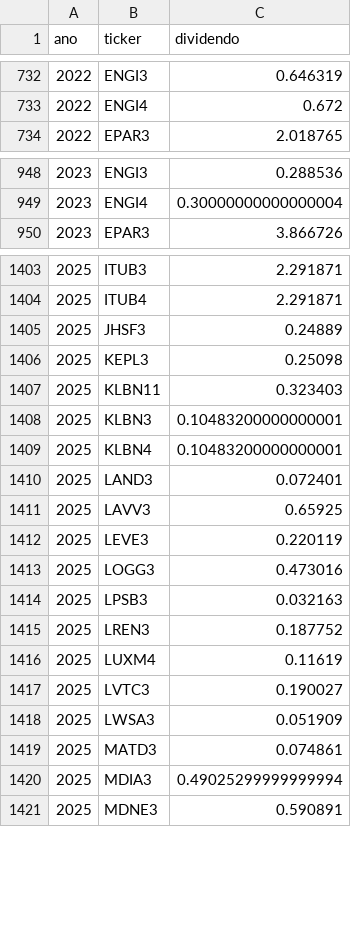
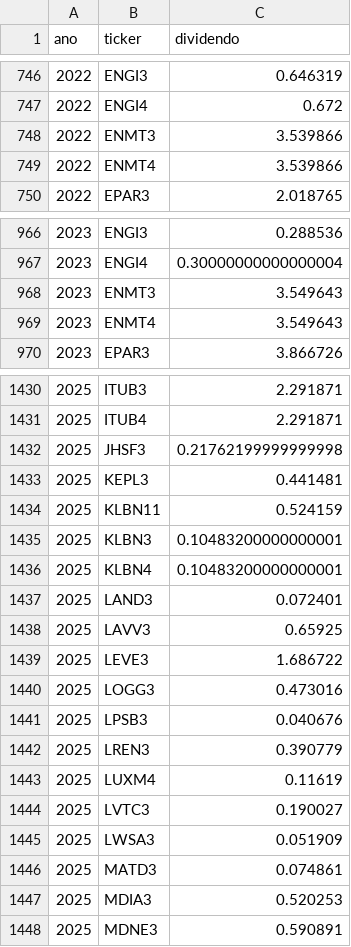
Before and after one commit to gustavolima007/Bussola-de-Valor, a CSV file: data/dividendos_ano.csv, drawn as a sheet; only a part is shown, gaps mark what is left out; the diff covers the shown part only.

```diff
--- a/data/dividendos_ano.csv
+++ b/data/dividendos_ano.csv
@@ -733,2 +747,4 @@
 2022,ENGI4,0.672
+2022,ENMT3,3.539866
+2022,ENMT4,3.539866
 2022,EPAR3,2.018765
@@ -949,2 +967,4 @@
 2023,ENGI4,0.30000000000000004
+2023,ENMT3,3.549643
+2023,ENMT4,3.549643
 2023,EPAR3,3.866726
@@ -1404,5 +1431,5 @@
 2025,ITUB4,2.291871
-2025,JHSF3,0.24889
-2025,KEPL3,0.25098
-2025,KLBN11,0.323403
+2025,JHSF3,0.21762199999999998
+2025,KEPL3,0.441481
+2025,KLBN11,0.524159
 2025,KLBN3,0.10483200000000001
@@ -1411,6 +1438,6 @@
 2025,LAVV3,0.65925
-2025,LEVE3,0.220119
+2025,LEVE3,1.686722
 2025,LOGG3,0.473016
-2025,LPSB3,0.032163
-2025,LREN3,0.187752
+2025,LPSB3,0.040676
+2025,LREN3,0.390779
 2025,LUXM4,0.11619
@@ -1419,3 +1446,3 @@
 2025,MATD3,0.074861
-2025,MDIA3,0.49025299999999994
+2025,MDIA3,0.520253
 2025,MDNE3,0.590891
```
Also changed, not shown: 30 added rows, 6 removed rows and 71 edited cells elsewhere in this file, data/acoes_e_fundos.csv, data/ciclo_mercado.csv, 10 other files.
